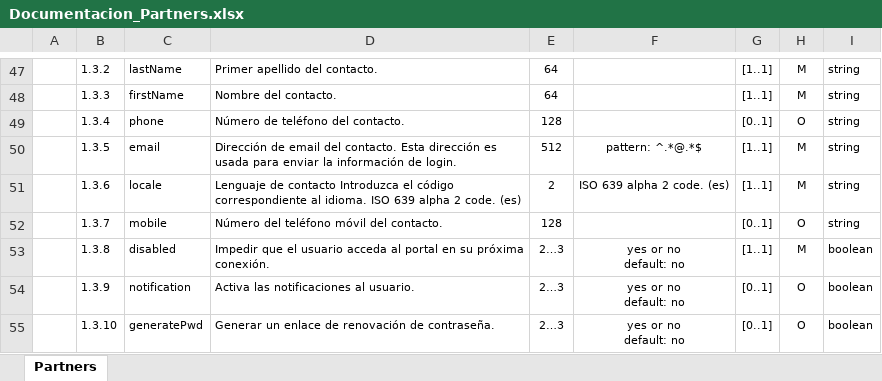
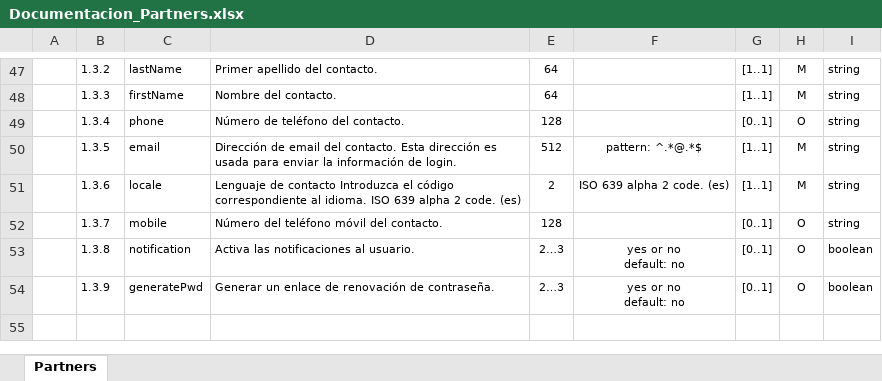
Before and after one commit to Generix-b2b/CyC_API_JSON_ADT, an Excel workbook: PartnersUsers/Documentacion_Partners.xlsx, sheet Partners, drawn as a sheet; only a part is shown, gaps mark what is left out; values as stored, in another font and other column widths than the file's, no borders; charts and pictures not drawn; removed rows and columns are numbered as before the commit, all else as after; ↵ is a line break in a cell; the diff names each change by its address in the sheet, - before the commit and + after, or states it on an @@ line.

Commit message:
Add files via upload

```diff
--- a/PartnersUsers/Documentacion_Partners.xlsx (sheet Partners)
+++ b/PartnersUsers/Documentacion_Partners.xlsx (sheet Partners)
-row 53:  | 1.3.8 | disabled | Impedir que el usuario acceda al portal en su próxima conexión. | 2…3 | yes or no ↵ default: no | [1..1] | M | boolean
-B53: 1.3.9
+B53: 1.3.8
-B54: 1.3.10
+B54: 1.3.9
```
Also changed, not shown: charts or pictures.
